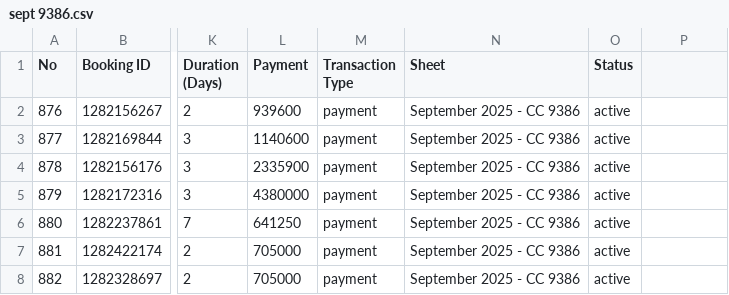
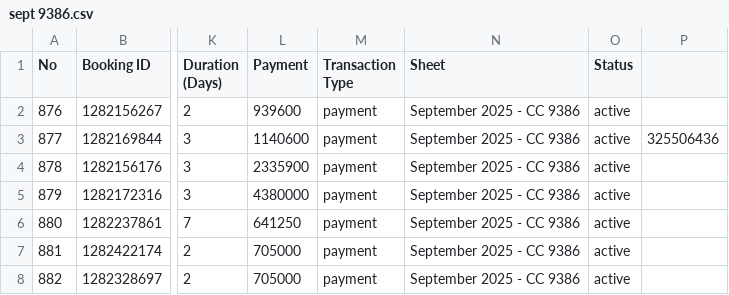
Before and after one commit to FirjiAchmad24/dashmonitoring-pln, a CSV file: data/preproc/sept 9386.csv, drawn as a sheet; only a part is shown, gaps mark what is left out; the diff names each change by its address in the sheet, - before the commit and + after, or states it on an @@ line.

```diff
--- a/data/preproc/sept 9386.csv
+++ b/data/preproc/sept 9386.csv
-P3: (empty)
+P3: 325506436
```
Also changed, not shown: 47 other files.
